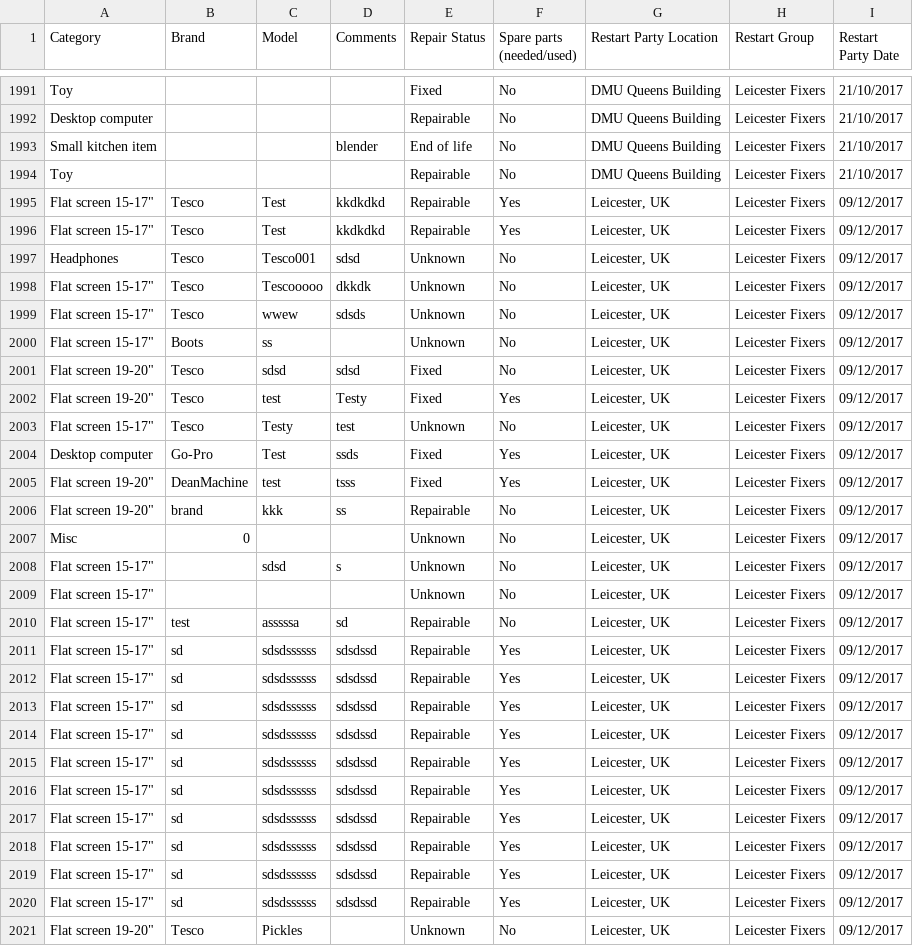
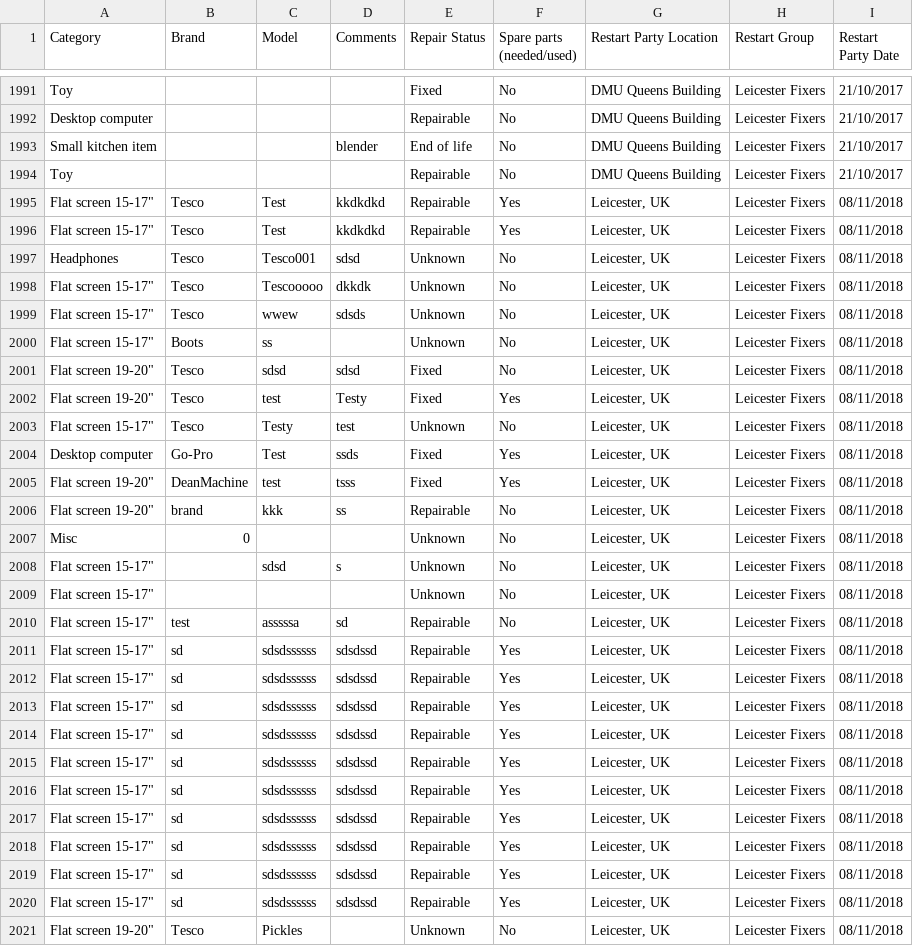
Before and after one commit to TheRestartProject/restarters.net, a CSV file: public/devices.csv, drawn as a sheet; only a part is shown, gaps mark what is left out; the diff covers the shown part only.

```diff
--- a/public/devices.csv
+++ b/public/devices.csv
@@ -1994,28 +1994,28 @@ Toy,,,,Fixed,No,"DMU Queens Building","Leicester Fixers",21/10/2017
 Toy,,,,Repairable,No,"DMU Queens Building","Leicester Fixers",21/10/2017
-"Flat screen 15-17""",Tesco,Test,kkdkdkd,Repairable,Yes,"Leicester, UK","Leicester Fixers",09/12/2017
-"Flat screen 15-17""",Tesco,Test,kkdkdkd,Repairable,Yes,"Leicester, UK","Leicester Fixers",09/12/2017
-Headphones,Tesco,Tesco001,sdsd,Unknown,No,"Leicester, UK","Leicester Fixers",09/12/2017
-"Flat screen 15-17""",Tesco,Tescooooo,dkkdk,Unknown,No,"Leicester, UK","Leicester Fixers",09/12/2017
-"Flat screen 15-17""",Tesco,wwew,sdsds,Unknown,No,"Leicester, UK","Leicester Fixers",09/12/2017
-"Flat screen 15-17""",Boots,ss,,Unknown,No,"Leicester, UK","Leicester Fixers",09/12/2017
-"Flat screen 19-20""",Tesco,sdsd,sdsd,Fixed,No,"Leicester, UK","Leicester Fixers",09/12/2017
-"Flat screen 19-20""",Tesco,test,Testy,Fixed,Yes,"Leicester, UK","Leicester Fixers",09/12/2017
-"Flat screen 15-17""",Tesco,Testy,test,Unknown,No,"Leicester, UK","Leicester Fixers",09/12/2017
-"Desktop computer",Go-Pro,Test,ssds,Fixed,Yes,"Leicester, UK","Leicester Fixers",09/12/2017
-"Flat screen 19-20""",DeanMachine,test,tsss,Fixed,Yes,"Leicester, UK","Leicester Fixers",09/12/2017
-"Flat screen 19-20""",brand,kkk,ss,Repairable,No,"Leicester, UK","Leicester Fixers",09/12/2017
-Misc,0,,,Unknown,No,"Leicester, UK","Leicester Fixers",09/12/2017
-"Flat screen 15-17""",,sdsd,s,Unknown,No,"Leicester, UK","Leicester Fixers",09/12/2017
-"Flat screen 15-17""",,,,Unknown,No,"Leicester, UK","Leicester Fixers",09/12/2017
-"Flat screen 15-17""",test,asssssa,sd,Repairable,No,"Leicester, UK","Leicester Fixers",09/12/2017
-"Flat screen 15-17""",sd,sdsdssssss,sdsdssd,Repairable,Yes,"Leicester, UK","Leicester Fixers",09/12/2017
-"Flat screen 15-17""",sd,sdsdssssss,sdsdssd,Repairable,Yes,"Leicester, UK","Leicester Fixers",09/12/2017
-"Flat screen 15-17""",sd,sdsdssssss,sdsdssd,Repairable,Yes,"Leicester, UK","Leicester Fixers",09/12/2017
-"Flat screen 15-17""",sd,sdsdssssss,sdsdssd,Repairable,Yes,"Leicester, UK","Leicester Fixers",09/12/2017
-"Flat screen 15-17""",sd,sdsdssssss,sdsdssd,Repairable,Yes,"Leicester, UK","Leicester Fixers",09/12/2017
-"Flat screen 15-17""",sd,sdsdssssss,sdsdssd,Repairable,Yes,"Leicester, UK","Leicester Fixers",09/12/2017
-"Flat screen 15-17""",sd,sdsdssssss,sdsdssd,Repairable,Yes,"Leicester, UK","Leicester Fixers",09/12/2017
-"Flat screen 15-17""",sd,sdsdssssss,sdsdssd,Repairable,Yes,"Leicester, UK","Leicester Fixers",09/12/2017
-"Flat screen 15-17""",sd,sdsdssssss,sdsdssd,Repairable,Yes,"Leicester, UK","Leicester Fixers",09/12/2017
-"Flat screen 15-17""",sd,sdsdssssss,sdsdssd,Repairable,Yes,"Leicester, UK","Leicester Fixers",09/12/2017
-"Flat screen 19-20""",Tesco,Pickles,,Unknown,No,"Leicester, UK","Leicester Fixers",09/12/2017
+"Flat screen 15-17""",Tesco,Test,kkdkdkd,Repairable,Yes,"Leicester, UK","Leicester Fixers",08/11/2018
+"Flat screen 15-17""",Tesco,Test,kkdkdkd,Repairable,Yes,"Leicester, UK","Leicester Fixers",08/11/2018
+Headphones,Tesco,Tesco001,sdsd,Unknown,No,"Leicester, UK","Leicester Fixers",08/11/2018
+"Flat screen 15-17""",Tesco,Tescooooo,dkkdk,Unknown,No,"Leicester, UK","Leicester Fixers",08/11/2018
+"Flat screen 15-17""",Tesco,wwew,sdsds,Unknown,No,"Leicester, UK","Leicester Fixers",08/11/2018
+"Flat screen 15-17""",Boots,ss,,Unknown,No,"Leicester, UK","Leicester Fixers",08/11/2018
+"Flat screen 19-20""",Tesco,sdsd,sdsd,Fixed,No,"Leicester, UK","Leicester Fixers",08/11/2018
+"Flat screen 19-20""",Tesco,test,Testy,Fixed,Yes,"Leicester, UK","Leicester Fixers",08/11/2018
+"Flat screen 15-17""",Tesco,Testy,test,Unknown,No,"Leicester, UK","Leicester Fixers",08/11/2018
+"Desktop computer",Go-Pro,Test,ssds,Fixed,Yes,"Leicester, UK","Leicester Fixers",08/11/2018
+"Flat screen 19-20""",DeanMachine,test,tsss,Fixed,Yes,"Leicester, UK","Leicester Fixers",08/11/2018
+"Flat screen 19-20""",brand,kkk,ss,Repairable,No,"Leicester, UK","Leicester Fixers",08/11/2018
+Misc,0,,,Unknown,No,"Leicester, UK","Leicester Fixers",08/11/2018
+"Flat screen 15-17""",,sdsd,s,Unknown,No,"Leicester, UK","Leicester Fixers",08/11/2018
+"Flat screen 15-17""",,,,Unknown,No,"Leicester, UK","Leicester Fixers",08/11/2018
+"Flat screen 15-17""",test,asssssa,sd,Repairable,No,"Leicester, UK","Leicester Fixers",08/11/2018
+"Flat screen 15-17""",sd,sdsdssssss,sdsdssd,Repairable,Yes,"Leicester, UK","Leicester Fixers",08/11/2018
+"Flat screen 15-17""",sd,sdsdssssss,sdsdssd,Repairable,Yes,"Leicester, UK","Leicester Fixers",08/11/2018
+"Flat screen 15-17""",sd,sdsdssssss,sdsdssd,Repairable,Yes,"Leicester, UK","Leicester Fixers",08/11/2018
+"Flat screen 15-17""",sd,sdsdssssss,sdsdssd,Repairable,Yes,"Leicester, UK","Leicester Fixers",08/11/2018
+"Flat screen 15-17""",sd,sdsdssssss,sdsdssd,Repairable,Yes,"Leicester, UK","Leicester Fixers",08/11/2018
+"Flat screen 15-17""",sd,sdsdssssss,sdsdssd,Repairable,Yes,"Leicester, UK","Leicester Fixers",08/11/2018
+"Flat screen 15-17""",sd,sdsdssssss,sdsdssd,Repairable,Yes,"Leicester, UK","Leicester Fixers",08/11/2018
+"Flat screen 15-17""",sd,sdsdssssss,sdsdssd,Repairable,Yes,"Leicester, UK","Leicester Fixers",08/11/2018
+"Flat screen 15-17""",sd,sdsdssssss,sdsdssd,Repairable,Yes,"Leicester, UK","Leicester Fixers",08/11/2018
+"Flat screen 15-17""",sd,sdsdssssss,sdsdssd,Repairable,Yes,"Leicester, UK","Leicester Fixers",08/11/2018
+"Flat screen 19-20""",Tesco,Pickles,,Unknown,No,"Leicester, UK","Leicester Fixers",08/11/2018
```
Also changed, not shown: 28 edited cells elsewhere in this file, 1 other file.
